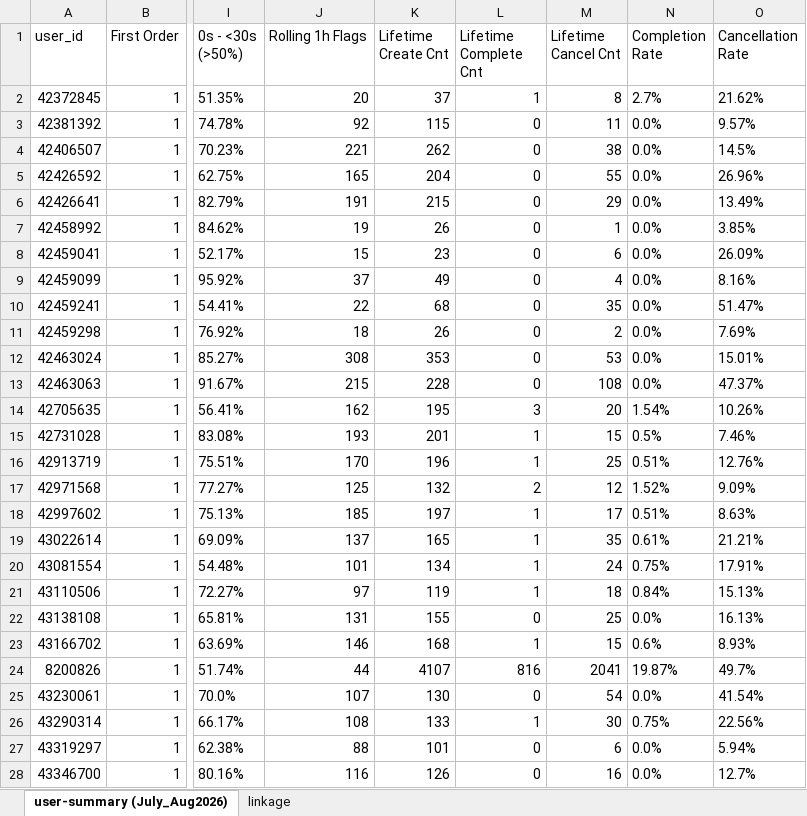
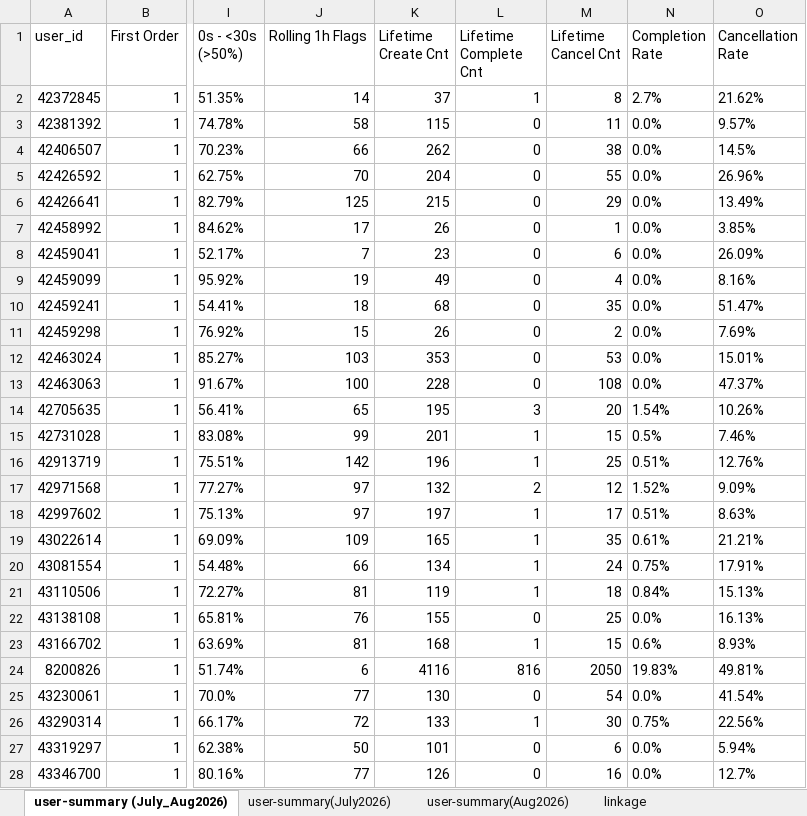
Before and after one commit to weikc-llm/VN-Service_Disruption_order_spam, an Excel workbook: data/Simulation_User_Summary.xlsx, sheet user-summary (July_Aug2026), drawn as a sheet; only a part is shown, gaps mark what is left out; values as stored, in another font and other column widths than the file's, no borders; the diff covers the shown part only; the diff names each change by its address in the sheet, - before the commit and + after, or states it on an @@ line.

```diff
--- a/data/Simulation_User_Summary.xlsx (sheet user-summary (July_Aug2026))
+++ b/data/Simulation_User_Summary.xlsx (sheet user-summary (July_Aug2026))
+sheet tab: user-summary(July2026)
+sheet tab: user-summary(Aug2026)
-J2 (Rolling 1h Flags): 20
+J2 (Rolling 1h Flags): 14
-J3 (Rolling 1h Flags): 92
+J3 (Rolling 1h Flags): 58
-J4 (Rolling 1h Flags): 221
+J4 (Rolling 1h Flags): 66
-J5 (Rolling 1h Flags): 165
+J5 (Rolling 1h Flags): 70
-J6 (Rolling 1h Flags): 191
+J6 (Rolling 1h Flags): 125
-J7 (Rolling 1h Flags): 19
+J7 (Rolling 1h Flags): 17
-J8 (Rolling 1h Flags): 15
+J8 (Rolling 1h Flags): 7
-J9 (Rolling 1h Flags): 37
+J9 (Rolling 1h Flags): 19
-J10 (Rolling 1h Flags): 22
+J10 (Rolling 1h Flags): 18
-J11 (Rolling 1h Flags): 18
+J11 (Rolling 1h Flags): 15
-J12 (Rolling 1h Flags): 308
+J12 (Rolling 1h Flags): 103
-J13 (Rolling 1h Flags): 215
+J13 (Rolling 1h Flags): 100
-J14 (Rolling 1h Flags): 162
+J14 (Rolling 1h Flags): 65
-J15 (Rolling 1h Flags): 193
+J15 (Rolling 1h Flags): 99
-J16 (Rolling 1h Flags): 170
+J16 (Rolling 1h Flags): 142
-J17 (Rolling 1h Flags): 125
+J17 (Rolling 1h Flags): 97
-J18 (Rolling 1h Flags): 185
+J18 (Rolling 1h Flags): 97
-J19 (Rolling 1h Flags): 137
+J19 (Rolling 1h Flags): 109
-J20 (Rolling 1h Flags): 101
+J20 (Rolling 1h Flags): 66
-J21 (Rolling 1h Flags): 97
+J21 (Rolling 1h Flags): 81
-J22 (Rolling 1h Flags): 131
+J22 (Rolling 1h Flags): 76
-J23 (Rolling 1h Flags): 146
+J23 (Rolling 1h Flags): 81
-J24 (Rolling 1h Flags): 44
+J24 (Rolling 1h Flags): 6
-K24 (Lifetime Create Cnt): 4107
+K24 (Lifetime Create Cnt): 4116
-M24 (Lifetime Cancel Cnt): 2041
+M24 (Lifetime Cancel Cnt): 2050
-N24 (Completion Rate): 19.87%
+N24 (Completion Rate): 19.83%
-O24 (Cancellation Rate): 49.7%
+O24 (Cancellation Rate): 49.81%
-J25 (Rolling 1h Flags): 107
+J25 (Rolling 1h Flags): 77
-J26 (Rolling 1h Flags): 108
+J26 (Rolling 1h Flags): 72
-J27 (Rolling 1h Flags): 88
+J27 (Rolling 1h Flags): 50
-J28 (Rolling 1h Flags): 116
+J28 (Rolling 1h Flags): 77
```
Also changed, not shown: 14 edited cells elsewhere in this sheet, data/VN_High_Frequency_User_Summary_July_Aug_2026.xlsx, data/VN_order_simulation(test).xlsx, 11 other files.
